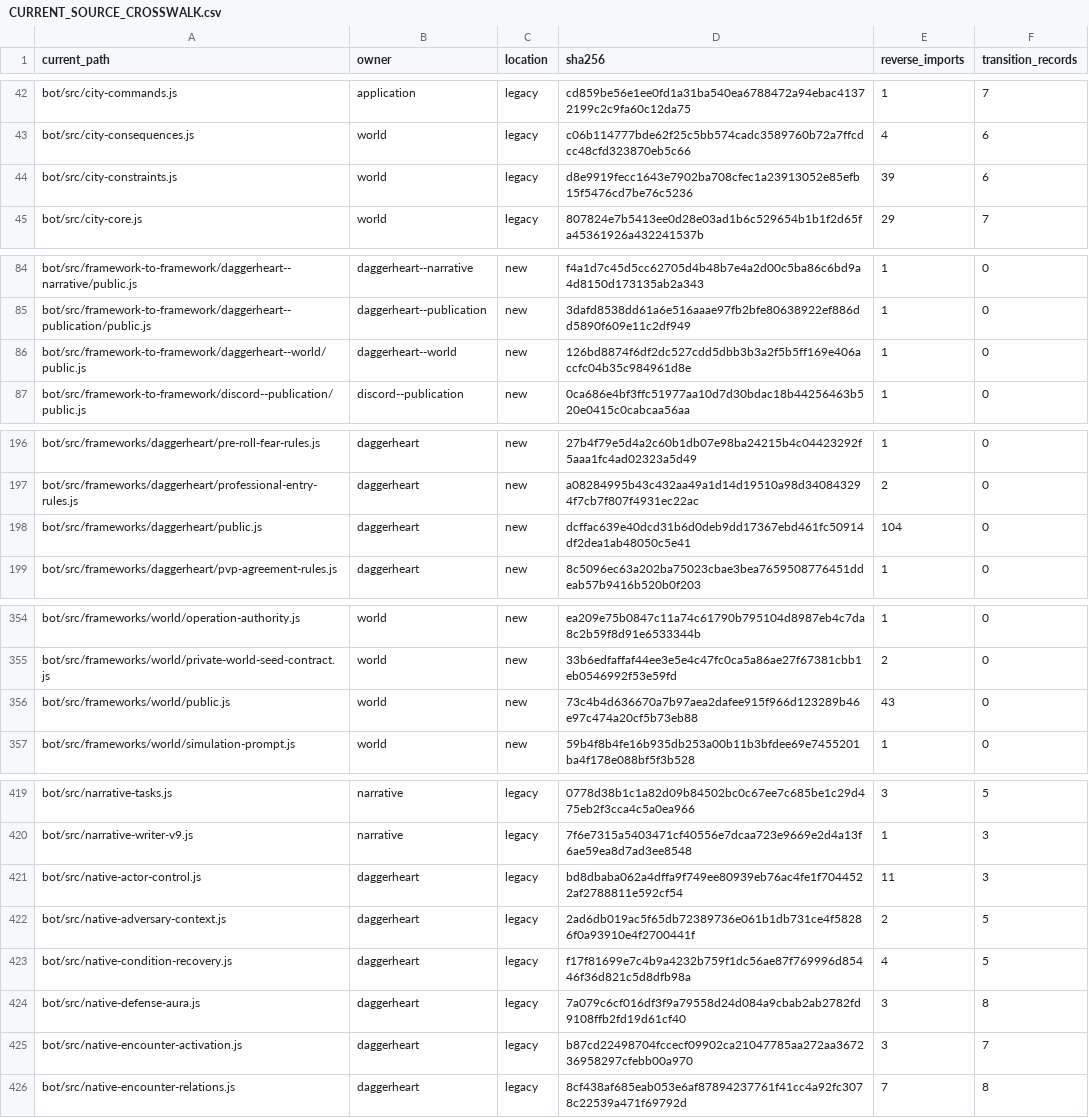
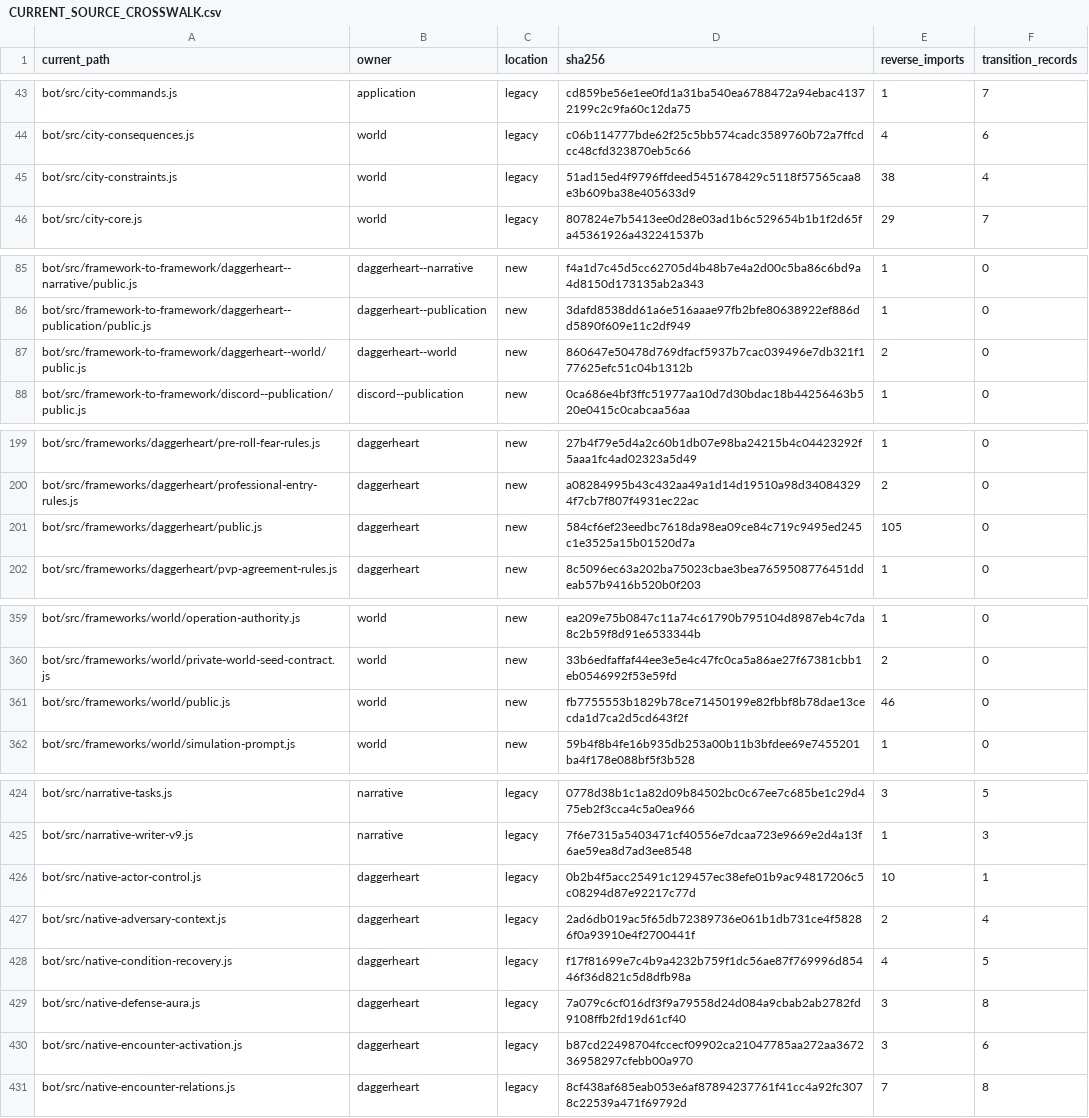
Before and after one commit to KeshireTheChaotic/Veiled_City, a CSV file: docs/Implementation_Plans/Framework_Refactor/AUDIT-20261026/CURRENT_SOURCE_CROSSWALK.csv, drawn as a sheet; only a part is shown, gaps mark what is left out; the diff covers the shown part only.

```diff
--- a/docs/Implementation_Plans/Framework_Refactor/AUDIT-20261026/CURRENT_SOURCE_CROSSWALK.csv
+++ b/docs/Implementation_Plans/Framework_Refactor/AUDIT-20261026/CURRENT_SOURCE_CROSSWALK.csv
@@ -43,3 +44,3 @@
 "bot/src/city-consequences.js","world","legacy","c06b114777bde62f25c5bb574cadc3589760b72a7ffcdcc48cfd323870eb5c66","4","6"
-"bot/src/city-constraints.js","world","legacy","d8e9919fecc1643e7902ba708cfec1a23913052e85efb15f5476cd7be76c5236","39","6"
+"bot/src/city-constraints.js","world","legacy","51ad15ed4f9796ffdeed5451678429c5118f57565caa8e3b609ba38e405633d9","38","4"
 "bot/src/city-core.js","world","legacy","807824e7b5413ee0d28e03ad1b6c529654b1b1f2d65fa45361926a432241537b","29","7"
@@ -85,3 +86,3 @@
 "bot/src/framework-to-framework/daggerheart--publication/public.js","daggerheart--publication","new","3dafd8538dd61a6e516aaae97fb2bfe80638922ef886dd5890f609e11c2df949","1","0"
-"bot/src/framework-to-framework/daggerheart--world/public.js","daggerheart--world","new","126bd8874f6df2dc527cdd5dbb3b3a2f5b5ff169e406accfc04b35c984961d8e","1","0"
+"bot/src/framework-to-framework/daggerheart--world/public.js","daggerheart--world","new","860647e50478d769dfacf5937b7cac039496e7db321f177625efc51c04b1312b","2","0"
 "bot/src/framework-to-framework/discord--publication/public.js","discord--publication","new","0ca686e4bf3ffc51977aa10d7d30bdac18b44256463b520e0415c0cabcaa56aa","1","0"
@@ -197,3 +200,3 @@
 "bot/src/frameworks/daggerheart/professional-entry-rules.js","daggerheart","new","a08284995b43c432aa49a1d14d19510a98d340843294f7cb7f807f4931ec22ac","2","0"
-"bot/src/frameworks/daggerheart/public.js","daggerheart","new","dcffac639e40dcd31b6d0deb9dd17367ebd461fc50914df2dea1ab48050c5e41","104","0"
+"bot/src/frameworks/daggerheart/public.js","daggerheart","new","584cf6ef23eedbc7618da98ea09ce84c719c9495ed245c1e3525a15b01520d7a","105","0"
 "bot/src/frameworks/daggerheart/pvp-agreement-rules.js","daggerheart","new","8c5096ec63a202ba75023cbae3bea7659508776451ddeab57b9416b520b0f203","1","0"
@@ -355,3 +360,3 @@
 "bot/src/frameworks/world/private-world-seed-contract.js","world","new","33b6edfaffaf44ee3e5e4c47fc0ca5a86ae27f67381cbb1eb0546992f53e59fd","2","0"
-"bot/src/frameworks/world/public.js","world","new","73c4b4d636670a7b97aea2dafee915f966d123289b46e97c474a20cf5b73eb88","43","0"
+"bot/src/frameworks/world/public.js","world","new","fb7755553b1829b78ce71450199e82fbbf8b78dae13cecda1d7ca2d5cd643f2f","46","0"
 "bot/src/frameworks/world/simulation-prompt.js","world","new","59b4f8b4fe16b935db253a00b11b3bfdee69e7455201ba4f178e088bf5f3b528","1","0"
@@ -420,7 +425,7 @@
 "bot/src/narrative-writer-v9.js","narrative","legacy","7f6e7315a5403471cf40556e7dcaa723e9669e2d4a13f6ae59ea8d7ad3ee8548","1","3"
-"bot/src/native-actor-control.js","daggerheart","legacy","bd8dbaba062a4dffa9f749ee80939eb76ac4fe1f7044522af2788811e592cf54","11","3"
-"bot/src/native-adversary-context.js","daggerheart","legacy","2ad6db019ac5f65db72389736e061b1db731ce4f58286f0a93910e4f2700441f","2","5"
+"bot/src/native-actor-control.js","daggerheart","legacy","0b2b4f5acc25491c129457ec38efe01b9ac94817206c5c08294d87e92217c77d","10","1"
+"bot/src/native-adversary-context.js","daggerheart","legacy","2ad6db019ac5f65db72389736e061b1db731ce4f58286f0a93910e4f2700441f","2","4"
 "bot/src/native-condition-recovery.js","daggerheart","legacy","f17f81699e7c4b9a4232b759f1dc56ae87f769996d85446f36d821c5d8dfb98a","4","5"
 "bot/src/native-defense-aura.js","daggerheart","legacy","7a079c6cf016df3f9a79558d24d084a9cbab2ab2782fd9108ffb2fd19d61cf40","3","8"
-"bot/src/native-encounter-activation.js","daggerheart","legacy","b87cd22498704fccecf09902ca21047785aa272aa367236958297cfebb00a970","3","7"
+"bot/src/native-encounter-activation.js","daggerheart","legacy","b87cd22498704fccecf09902ca21047785aa272aa367236958297cfebb00a970","3","6"
 "bot/src/native-encounter-relations.js","daggerheart","legacy","8cf438af685eab053e6af87894237761f41cc4a92fc3078c22539a471f69792d","7","8"
```
Also changed, not shown: 5 added rows and 11 edited cells elsewhere in this file, 33 other files.
